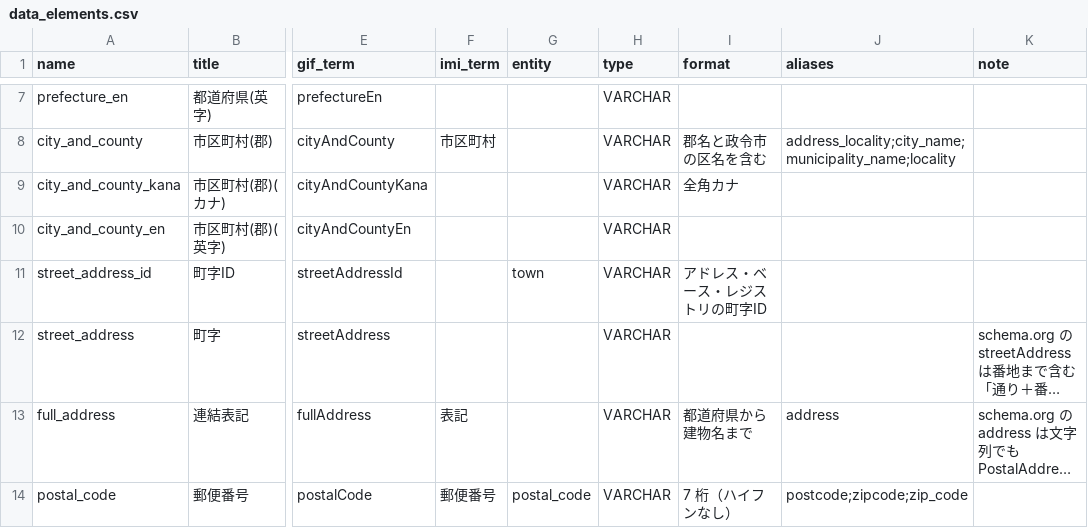
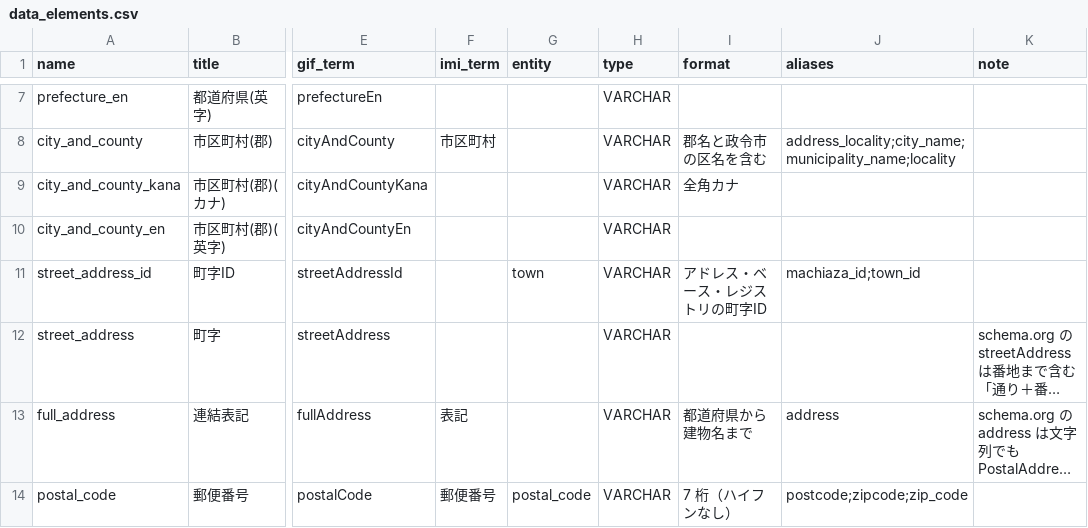
Before and after one commit to queria-io/vocabulary, a CSV file: data_elements.csv, drawn as a sheet; only a part is shown, gaps mark what is left out; long unchanged cells end in …; the diff names each change by its address in the sheet, - before the commit and + after, or states it on an @@ line.

Commit message:
fix: 町字IDの別名に machiaza_id と town_id を足す

```diff
--- a/data_elements.csv
+++ b/data_elements.csv
-J11 (aliases): (empty)
+J11 (aliases): machiaza_id;town_id
```
